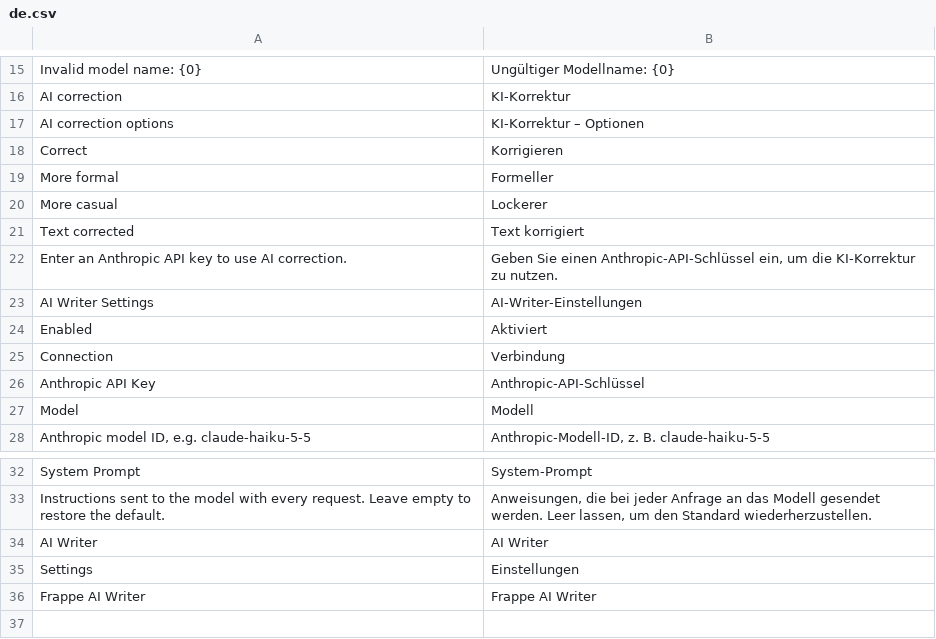
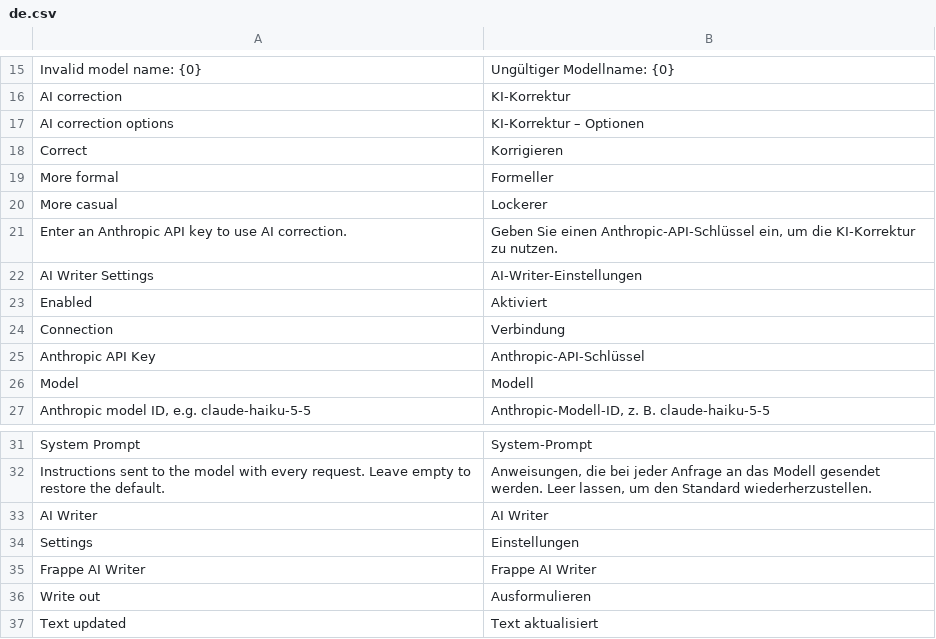
Before and after one commit to aepfelbirnen-de/frappe_ai_writer, a CSV file: frappe_ai_writer/translations/de.csv, drawn as a sheet; only a part is shown, gaps mark what is left out.

```diff
--- a/frappe_ai_writer/translations/de.csv
+++ b/frappe_ai_writer/translations/de.csv
@@ -20,3 +20,2 @@ More formal,Formeller
 More casual,Lockerer
-Text corrected,Text korrigiert
 Enter an Anthropic API key to use AI correction.,"Geben Sie einen Anthropic-API-Schlüssel ein, um die KI-Korrektur zu nutzen."
@@ -36 +35,3 @@ Settings,Einstellungen
 Frappe AI Writer,Frappe AI Writer
+Write out,Ausformulieren
+Text updated,Text aktualisiert
```
Also changed, not shown: frappe_ai_writer/translations/da.csv, frappe_ai_writer/translations/en.csv, 10 other files.
